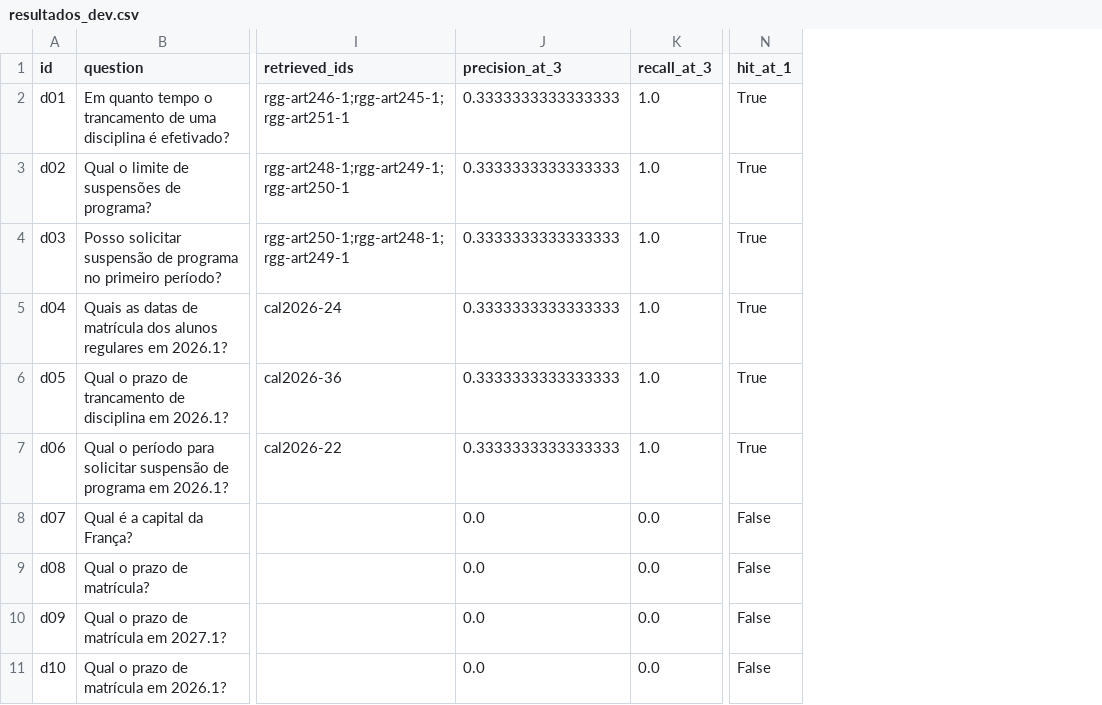
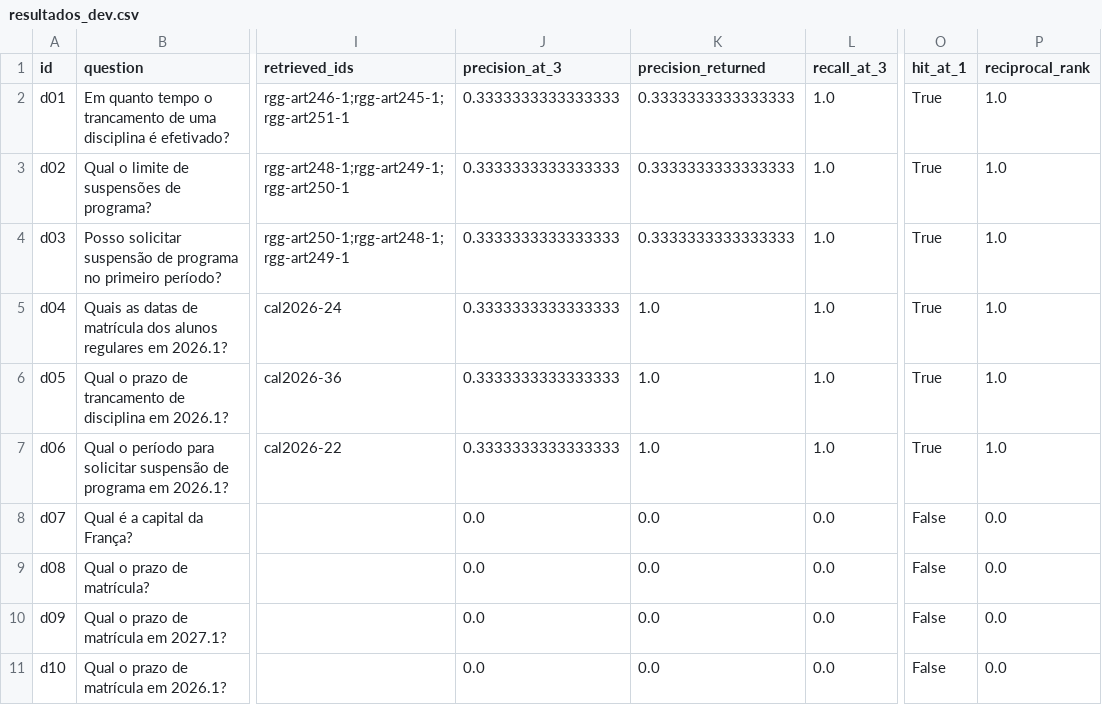
Before and after one commit to reskyz1/assistente-ufrpe-rag, a CSV file: avaliacao/resultados_dev.csv, drawn as a sheet; only a part is shown, gaps mark what is left out; the diff names each change by its address in the sheet, - before the commit and + after, or states it on an @@ line.

```diff
--- a/avaliacao/resultados_dev.csv
+++ b/avaliacao/resultados_dev.csv
+column K (precision_returned), rows 2-11: 0.3333333333333333 | 0.3333333333333333 | 0.3333333333333333 | 1.0 | 1.0 | 1.0 | 0.0 | 0.0 | 0.0 | 0.0
+column P (reciprocal_rank), rows 2-11: 1.0 | 1.0 | 1.0 | 1.0 | 1.0 | 1.0 | 0.0 | 0.0 | 0.0 | 0.0
```
Also changed, not shown: avaliacao/perguntas.csv, avaliacao/resultados_test.csv, 14 other files.
